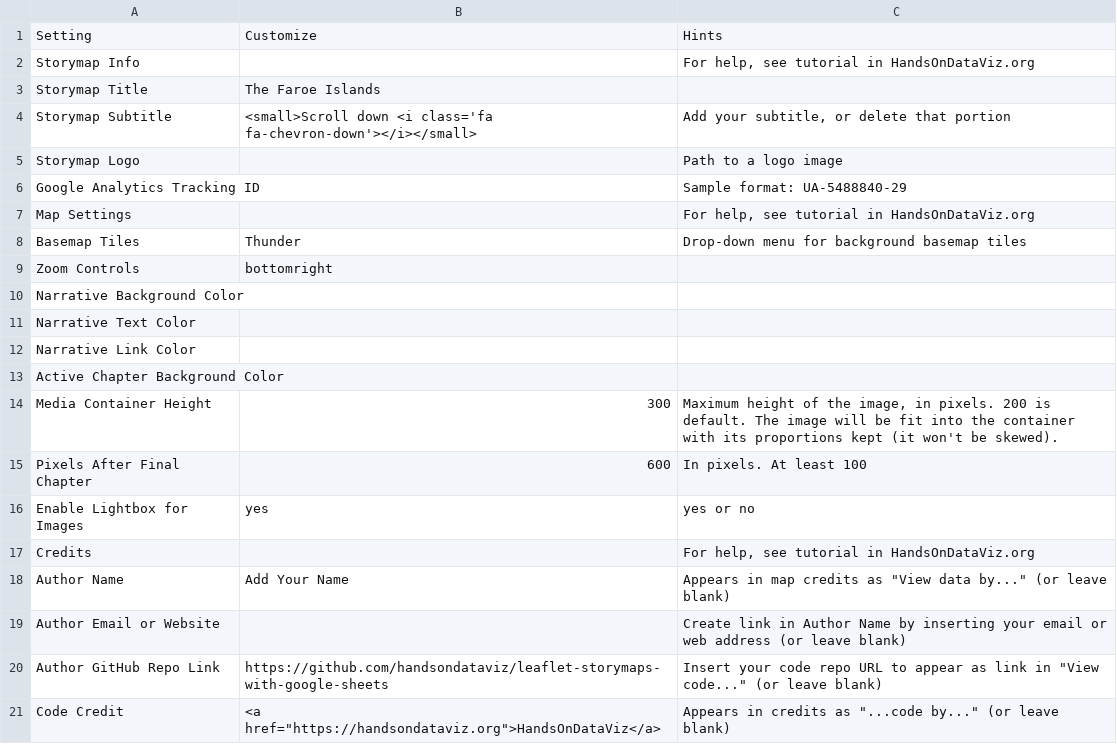
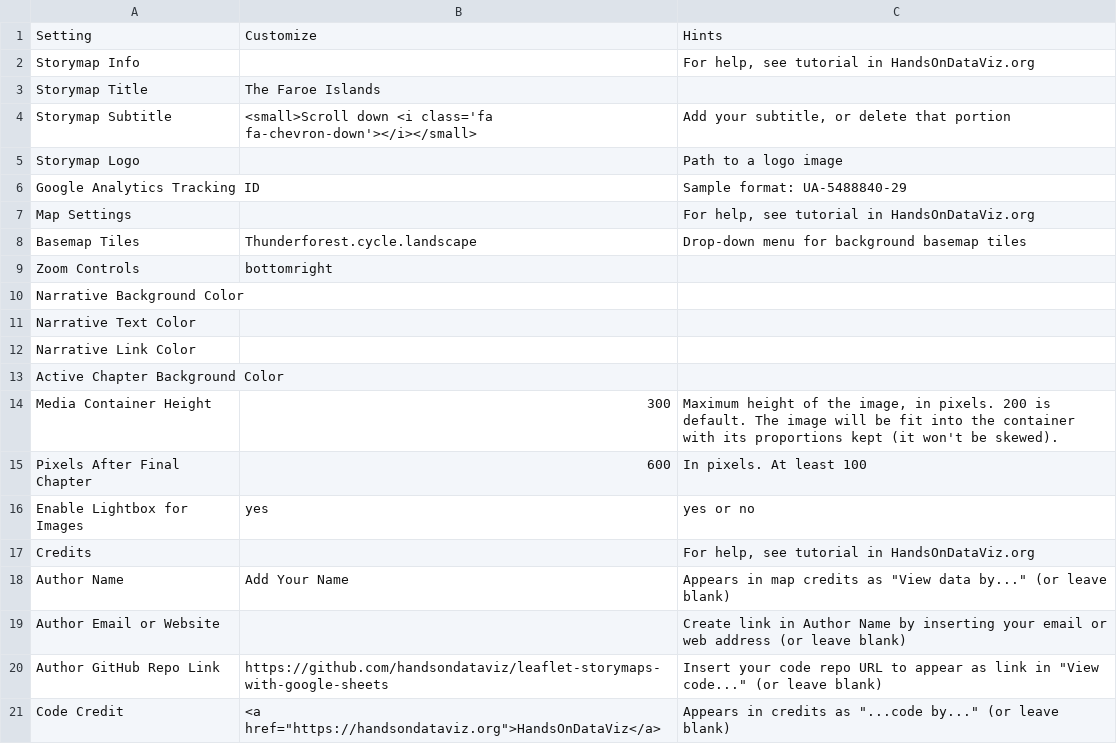
Before and after one commit to Dalbinator/Dalbinator.github.io, a CSV file: csv/Options.csv, drawn as a sheet.

```diff
--- a/csv/Options.csv
+++ b/csv/Options.csv
@@ -7,3 +7,3 @@ Google Analytics Tracking ID,,Sample format: UA-5488840-29
 Map Settings,,"For help, see tutorial in HandsOnDataViz.org"
-Basemap Tiles,Thunder,Drop-down menu for background basemap tiles
+Basemap Tiles,Thunderforest.cycle.landscape,Drop-down menu for background basemap tiles
 Zoom Controls,bottomright,
```
Also changed, not shown: 1 other file.
